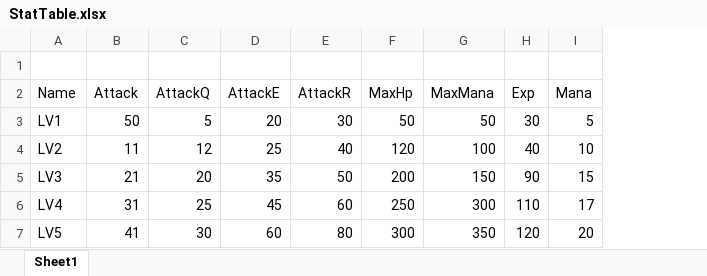
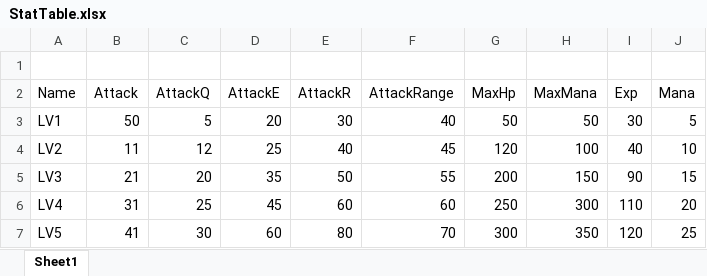
Before and after one commit to Seoksum/MyRPGGame, an Excel workbook: GameData/StatTable.xlsx, sheet Sheet1, drawn as a sheet; values as stored, in another font and other column widths than the file's, no borders; addresses are those after the commit; the diff names each change by its address in the sheet, - before the commit and + after, or states it on an @@ line.

```diff
--- a/GameData/StatTable.xlsx (sheet Sheet1)
+++ b/GameData/StatTable.xlsx (sheet Sheet1)
+column F (AttackRange), rows 3-7: 40 | 45 | 55 | 60 | 70
-J6 (Mana): 17
+J6 (Mana): 20
-J7 (Mana): 20
+J7 (Mana): 25
```
Also changed, not shown: 51 other files.
